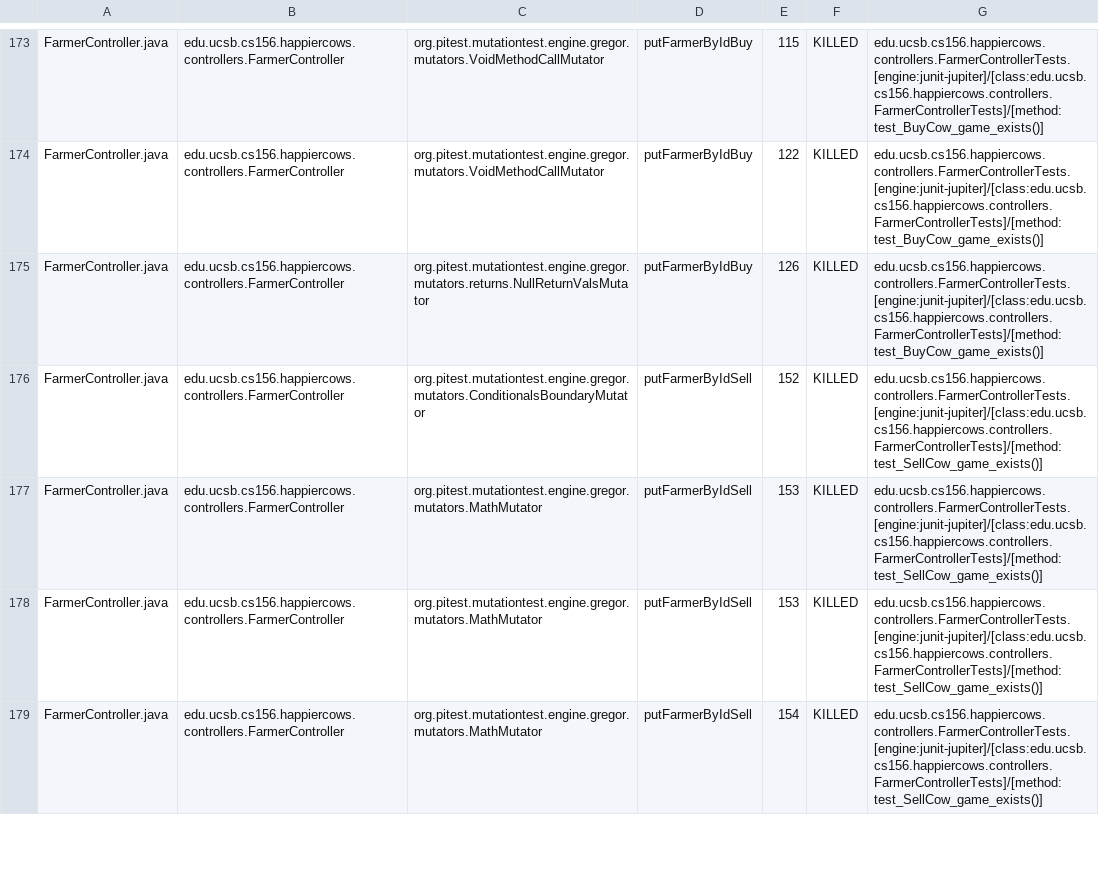
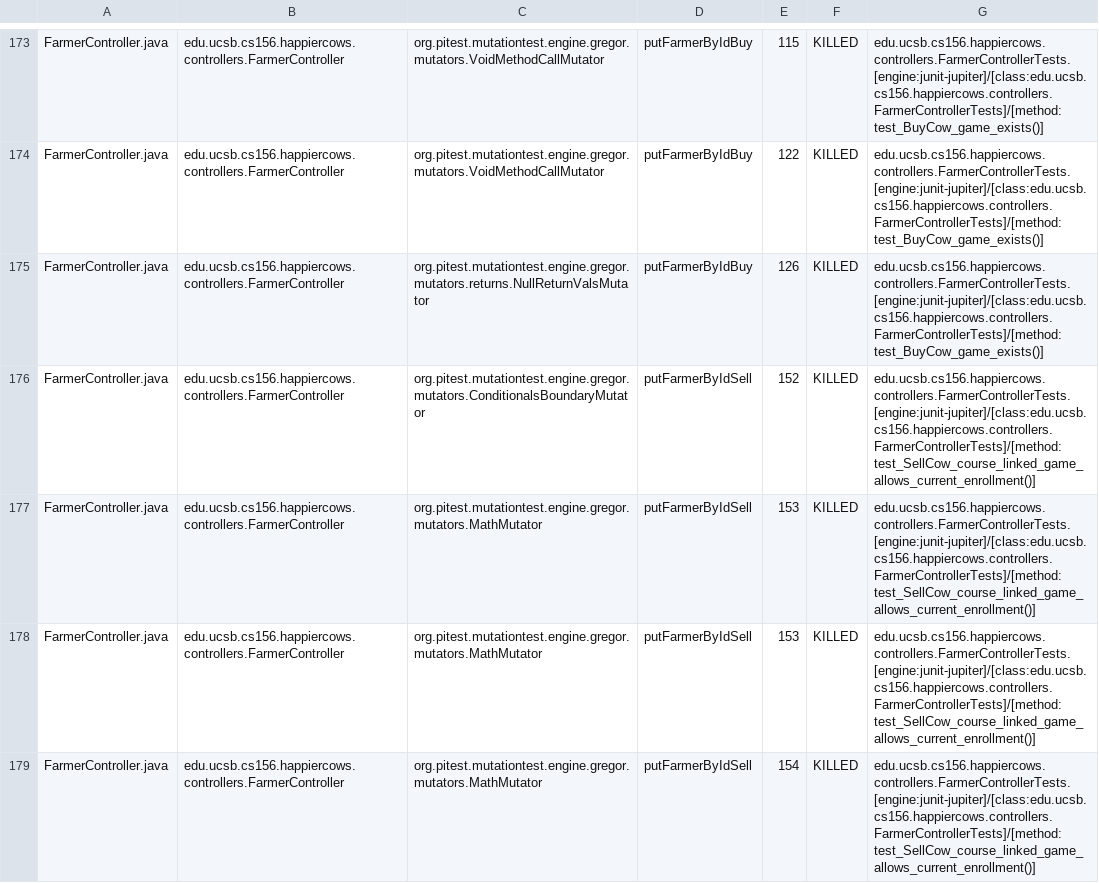
Before and after one commit to ucsb-cs156-f26/proj-happycows-f26-15, a CSV file: prs/19/pitest/mutations.csv, drawn as a sheet; only a part is shown, gaps mark what is left out; the diff covers the shown part only.

Commit message:
Deploying to gh-pages from @ ucsb-cs156-f26/proj-happycows-f26-15@473ef273f6a7485f245325dc15409b5167412d49 🚀

```diff
--- a/prs/19/pitest/mutations.csv
+++ b/prs/19/pitest/mutations.csv
@@ -175,5 +175,5 @@ FarmerController.java,edu.ucsb.cs156.happiercows.controllers.FarmerController,or
 FarmerController.java,edu.ucsb.cs156.happiercows.controllers.FarmerController,org.pitest.mutationtest.engine.gregor.mutators.returns.NullReturnValsMutator,putFarmerByIdBuy,126,KILLED,edu.ucsb.cs156.happiercows.controllers.FarmerControllerTests.[engine:junit-jupiter]/[class:edu.ucsb.cs156.happiercows.controllers.FarmerControllerTests]/[method:test_BuyCow_game_exists()]
-FarmerController.java,edu.ucsb.cs156.happiercows.controllers.FarmerController,org.pitest.mutationtest.engine.gregor.mutators.ConditionalsBoundaryMutator,putFarmerByIdSell,152,KILLED,edu.ucsb.cs156.happiercows.controllers.FarmerControllerTests.[engine:junit-jupiter]/[class:edu.ucsb.cs156.happiercows.controllers.FarmerControllerTests]/[method:test_SellCow_game_exists()]
-FarmerController.java,edu.ucsb.cs156.happiercows.controllers.FarmerController,org.pitest.mutationtest.engine.gregor.mutators.MathMutator,putFarmerByIdSell,153,KILLED,edu.ucsb.cs156.happiercows.controllers.FarmerControllerTests.[engine:junit-jupiter]/[class:edu.ucsb.cs156.happiercows.controllers.FarmerControllerTests]/[method:test_SellCow_game_exists()]
-FarmerController.java,edu.ucsb.cs156.happiercows.controllers.FarmerController,org.pitest.mutationtest.engine.gregor.mutators.MathMutator,putFarmerByIdSell,153,KILLED,edu.ucsb.cs156.happiercows.controllers.FarmerControllerTests.[engine:junit-jupiter]/[class:edu.ucsb.cs156.happiercows.controllers.FarmerControllerTests]/[method:test_SellCow_game_exists()]
-FarmerController.java,edu.ucsb.cs156.happiercows.controllers.FarmerController,org.pitest.mutationtest.engine.gregor.mutators.MathMutator,putFarmerByIdSell,154,KILLED,edu.ucsb.cs156.happiercows.controllers.FarmerControllerTests.[engine:junit-jupiter]/[class:edu.ucsb.cs156.happiercows.controllers.FarmerControllerTests]/[method:test_SellCow_game_exists()]
+FarmerController.java,edu.ucsb.cs156.happiercows.controllers.FarmerController,org.pitest.mutationtest.engine.gregor.mutators.ConditionalsBoundaryMutator,putFarmerByIdSell,152,KILLED,edu.ucsb.cs156.happiercows.controllers.FarmerControllerTests.[engine:junit-jupiter]/[class:edu.ucsb.cs156.happiercows.controllers.FarmerControllerTests]/[method:test_SellCow_course_linked_game_allows_current_enrollment()]
+FarmerController.java,edu.ucsb.cs156.happiercows.controllers.FarmerController,org.pitest.mutationtest.engine.gregor.mutators.MathMutator,putFarmerByIdSell,153,KILLED,edu.ucsb.cs156.happiercows.controllers.FarmerControllerTests.[engine:junit-jupiter]/[class:edu.ucsb.cs156.happiercows.controllers.FarmerControllerTests]/[method:test_SellCow_course_linked_game_allows_current_enrollment()]
+FarmerController.java,edu.ucsb.cs156.happiercows.controllers.FarmerController,org.pitest.mutationtest.engine.gregor.mutators.MathMutator,putFarmerByIdSell,153,KILLED,edu.ucsb.cs156.happiercows.controllers.FarmerControllerTests.[engine:junit-jupiter]/[class:edu.ucsb.cs156.happiercows.controllers.FarmerControllerTests]/[method:test_SellCow_course_linked_game_allows_current_enrollment()]
+FarmerController.java,edu.ucsb.cs156.happiercows.controllers.FarmerController,org.pitest.mutationtest.engine.gregor.mutators.MathMutator,putFarmerByIdSell,154,KILLED,edu.ucsb.cs156.happiercows.controllers.FarmerControllerTests.[engine:junit-jupiter]/[class:edu.ucsb.cs156.happiercows.controllers.FarmerControllerTests]/[method:test_SellCow_course_linked_game_allows_current_enrollment()]
```
Also changed, not shown: 57 edited cells elsewhere in this file, 57 other files.
